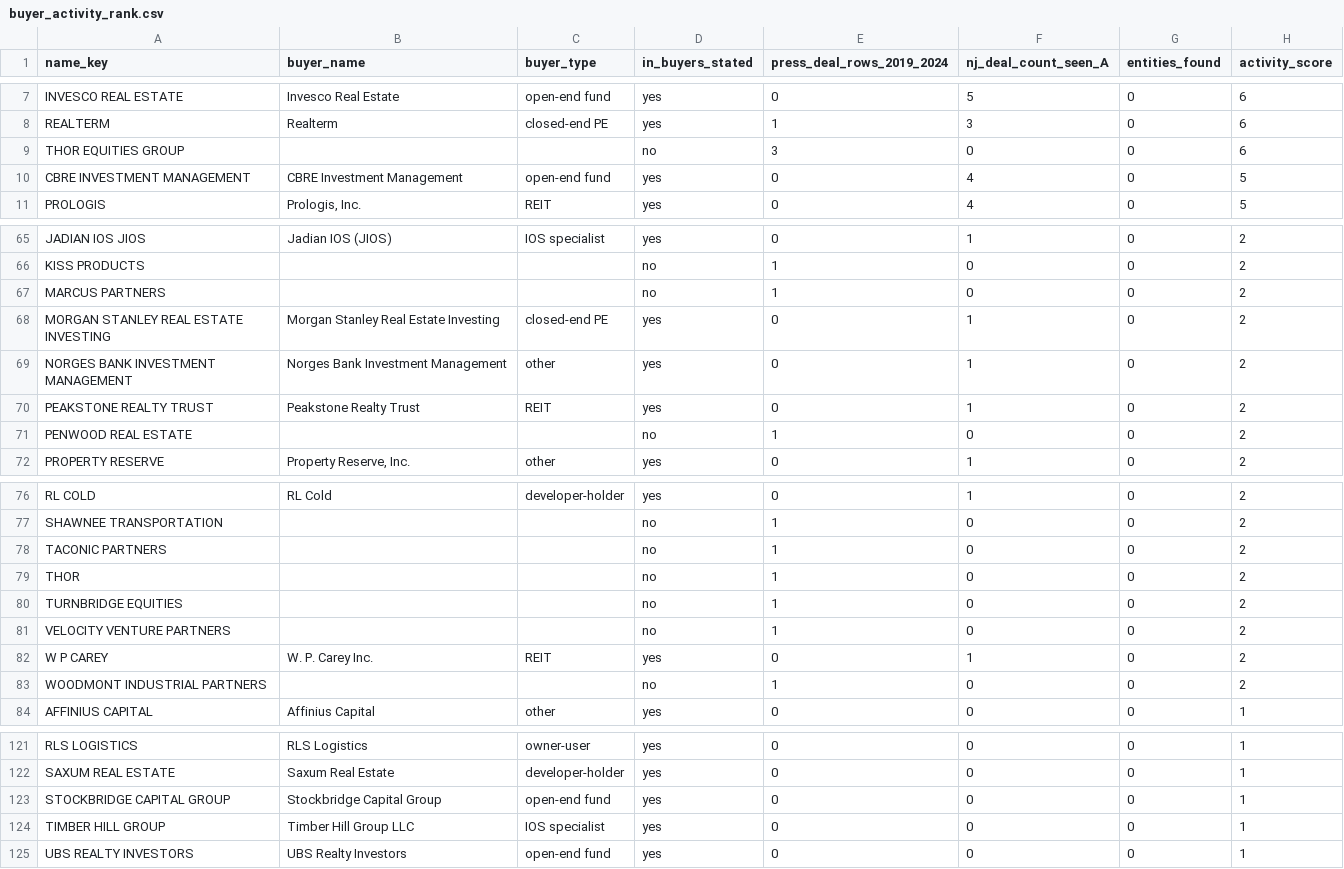
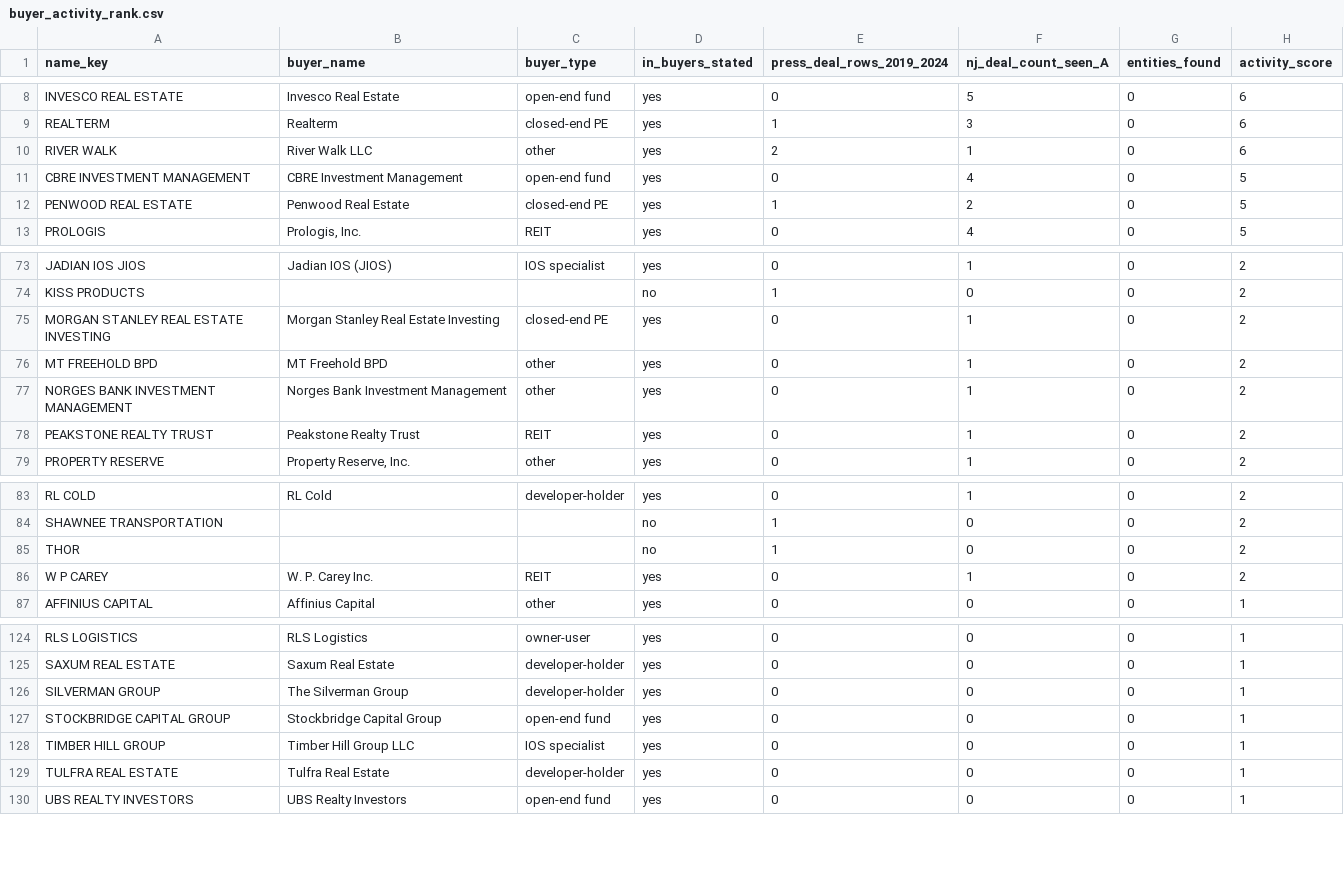
Before and after one commit to yitzija-sketch/cladue, a CSV file: buyers_research/buyer_activity_rank.csv, drawn as a sheet; only a part is shown, gaps mark what is left out; removed rows and columns are numbered as before the commit, all else as after; the diff covers the shown part only; the diff names each change by its address in the sheet, - before the commit and + after, or states it on an @@ line.

```diff
--- a/buyers_research/buyer_activity_rank.csv
+++ b/buyers_research/buyer_activity_rank.csv
-row 9: THOR EQUITIES GROUP |  |  | no | 3 | 0 | 0 | 6
+row 10: RIVER WALK | River Walk LLC | other | yes | 2 | 1 | 0 | 6
+row 12: PENWOOD REAL ESTATE | Penwood Real Estate | closed-end PE | yes | 1 | 2 | 0 | 5
-row 67: MARCUS PARTNERS |  |  | no | 1 | 0 | 0 | 2
+row 76: MT FREEHOLD BPD | MT Freehold BPD | other | yes | 0 | 1 | 0 | 2
-row 71: PENWOOD REAL ESTATE |  |  | no | 1 | 0 | 0 | 2
-row 78: TACONIC PARTNERS |  |  | no | 1 | 0 | 0 | 2
-row 80: TURNBRIDGE EQUITIES |  |  | no | 1 | 0 | 0 | 2
-row 81: VELOCITY VENTURE PARTNERS |  |  | no | 1 | 0 | 0 | 2
-row 83: WOODMONT INDUSTRIAL PARTNERS |  |  | no | 1 | 0 | 0 | 2
+row 126: SILVERMAN GROUP | The Silverman Group | developer-holder | yes | 0 | 0 | 0 | 1
+row 129: TULFRA REAL ESTATE | Tulfra Real Estate | developer-holder | yes | 0 | 0 | 0 | 1
```
Also changed, not shown: 11 added rows, 4 removed rows and 5 edited cells elsewhere in this file, 4 other files.
